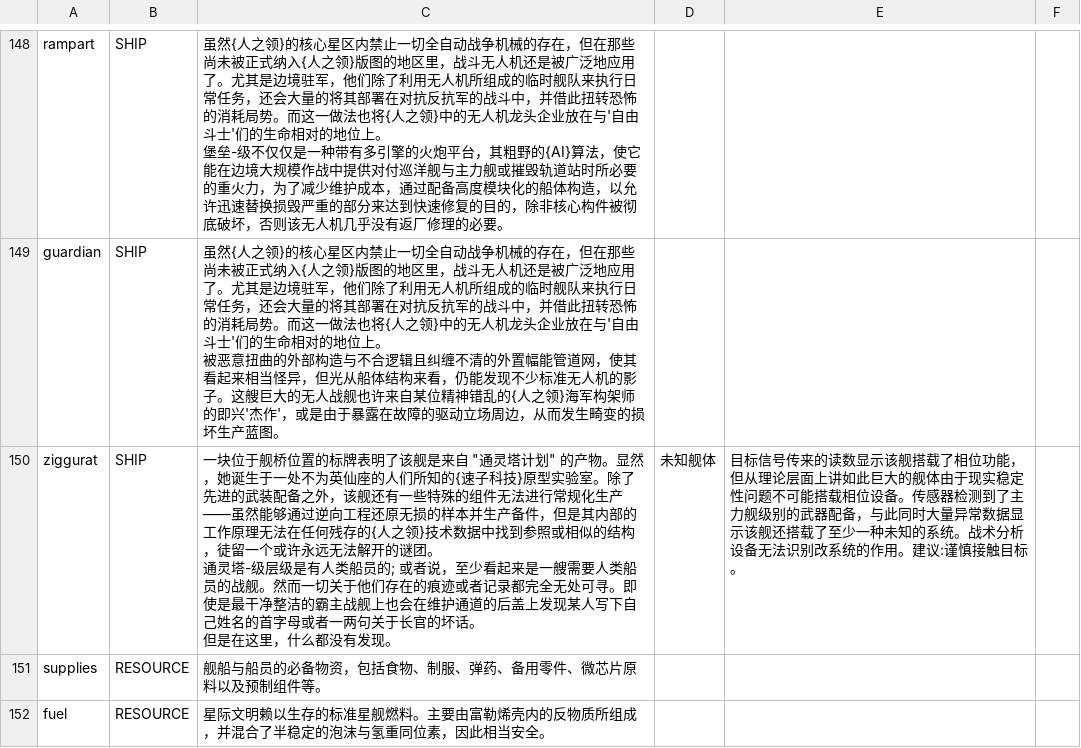
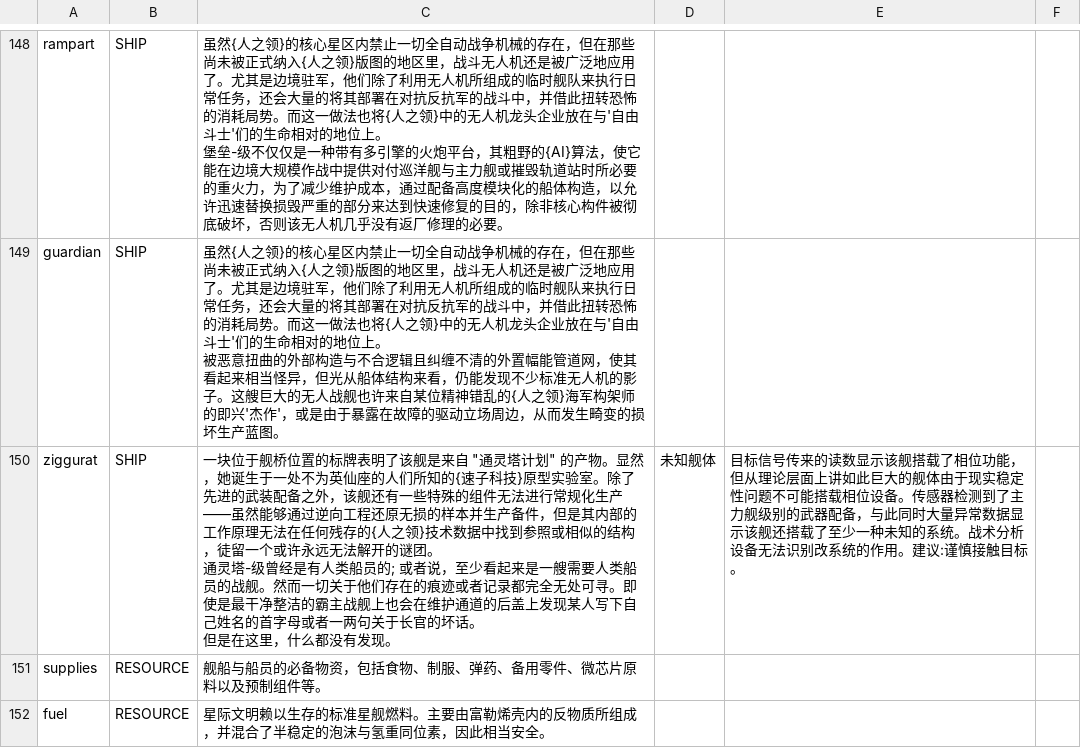
Before and after one commit to TruthOriginem/Starsector-0951-Localization, a CSV file: localization/data/strings/descriptions.csv, drawn as a sheet; only a part is shown, gaps mark what is left out.

```diff
--- a/localization/data/strings/descriptions.csv
+++ b/localization/data/strings/descriptions.csv
@@ -500,7 +500,7 @@ guardian,SHIP,"虽然{人之领}的核心星区内禁止一切全自动战争机
 被恶意扭曲的外部构造与不合逻辑且纠缠不清的外置幅能管道网，使其看起来相当怪异，但光从船体结构来看，仍能发现不少标准无人机的影子。这艘巨大的无人战舰也许来自某位精神错乱的{人之领}海军构架师的即兴'杰作'，或是由于暴露在故障的驱动立场周边，从而发生畸变的损坏生产蓝图。",,,
-ziggurat,SHIP,"一块位于舰桥位置的标牌表明了该舰是来自 ""通灵塔计划"" 的产物。显然，她诞生于一处不为英仙座的人们所知的{速子科技}原型实验室。除了先进的武装配备之外，该舰还有一些特殊的组件无法进行常规化生产——虽然能够通过逆向工程还原无损的样本并生产备件，但是其内部的工作原理无法在任何残存的{人之领}技术数据中找到参照或相似的结构，徒留一个或许永远无法解开的谜团。
-
-通灵塔-级层级是有人类船员的; 或者说，至少看起来是一艘需要人类船员的战舰。然而一切关于他们存在的痕迹或者记录都完全无处可寻。即使是最干净整洁的霸主战舰上也会在维护通道的后盖上发现某人写下自己姓名的首字母或者一两句关于长官的坏话。
-
-但是在这里，什么都没有发现。",未知舰体,目标信号传来的读数显示该舰搭载了相位功能，但从理论层面上讲如此巨大的舰体由于现实稳定性问题不可能搭载相位设备。传感器检测到了主力舰级别的武器配备，与此同时大量异常数据显示该舰还搭载了至少一种未知的系统。战术分析设备无法识别改系统的作用。建议:谨慎接触目标。,
+ziggurat,SHIP,"一块位于舰桥位置的标牌表明了该舰是来自 ""通灵塔计划"" 的产物。显然，她诞生于一处不为英仙座的人们所知的{速子科技}原型实验室。除了先进的武装配备之外，该舰还有一些特殊的组件无法进行常规化生产——虽然能够通过逆向工程还原无损的样本并生产备件，但是其内部的工作原理无法在任何残存的{人之领}技术数据中找到参照或相似的结构，徒留一个或许永远无法解开的谜团。
+
+通灵塔-级曾经是有人类船员的; 或者说，至少看起来是一艘需要人类船员的战舰。然而一切关于他们存在的痕迹或者记录都完全无处可寻。即使是最干净整洁的霸主战舰上也会在维护通道的后盖上发现某人写下自己姓名的首字母或者一两句关于长官的坏话。
+
+但是在这里，什么都没有发现。",未知舰体,目标信号传来的读数显示该舰搭载了相位功能，但从理论层面上讲如此巨大的舰体由于现实稳定性问题不可能搭载相位设备。传感器检测到了主力舰级别的武器配备，与此同时大量异常数据显示该舰还搭载了至少一种未知的系统。战术分析设备无法识别改系统的作用。建议:谨慎接触目标。,
 supplies,RESOURCE,舰船与船员的必备物资，包括食物、制服、弹药、备用零件、微芯片原料以及预制组件等。,,,
```
Also changed, not shown: 53 other files.
